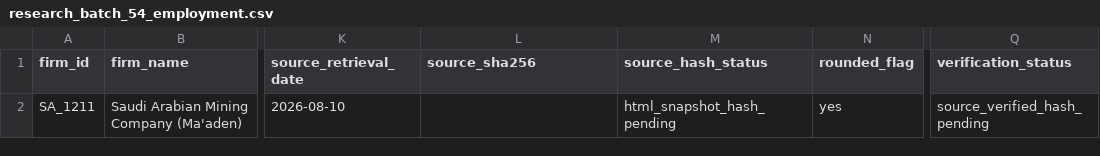
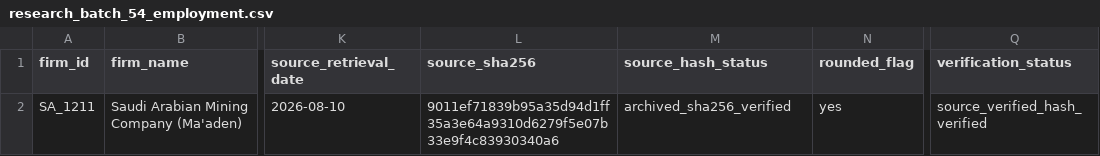
Before and after one commit to layan985/mena-firm-ai-labor-adjustment, a CSV file: data/pilot/research_batch_54_employment.csv, drawn as a sheet; only a part is shown, gaps mark what is left out; the diff names each change by its address in the sheet, - before the commit and + after, or states it on an @@ line.

```diff
--- a/data/pilot/research_batch_54_employment.csv
+++ b/data/pilot/research_batch_54_employment.csv
-L2 (source_sha256): (empty)
+L2 (source_sha256): 9011ef71839b95a35d94d1ff35a3e64a9310d6279f5e07b33e9f4c83930340a6
-M2 (source_hash_status): html_snapshot_hash_pending
+M2 (source_hash_status): archived_sha256_verified
-Q2 (verification_status): source_verified_hash_pending
+Q2 (verification_status): source_verified_hash_verified
```
Also changed, not shown: data/interim/pilot_50_coverage.csv, data/pilot/source_archive_manifest.csv, 1 other file.
